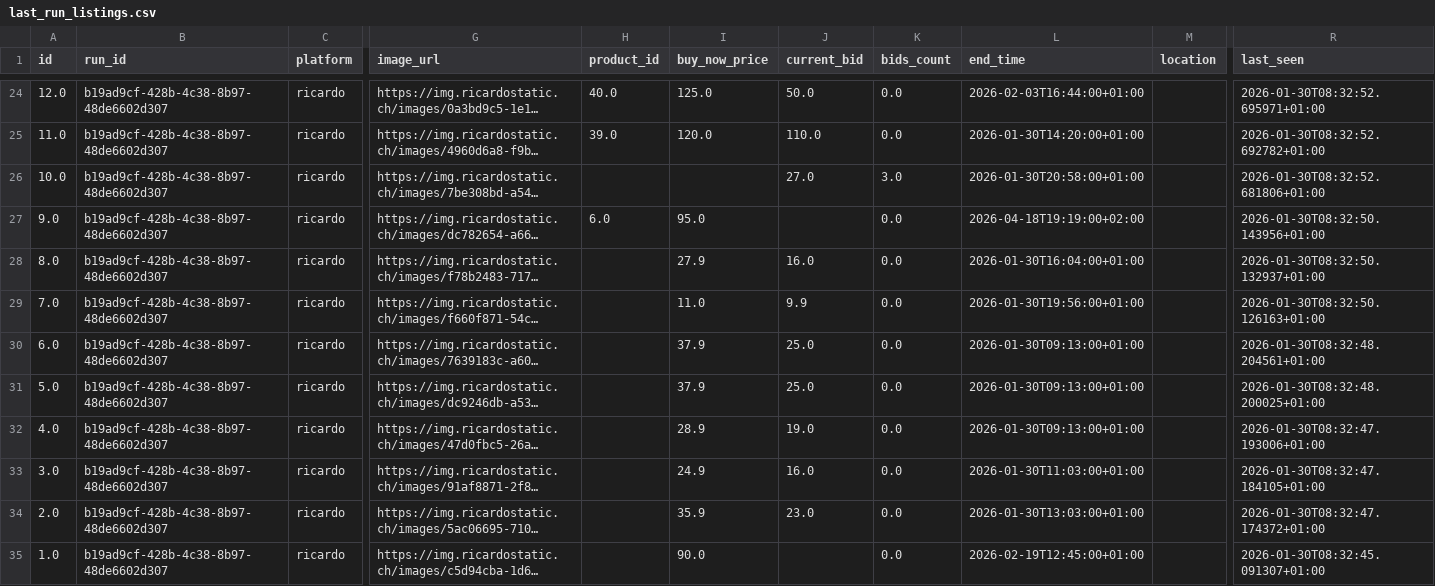
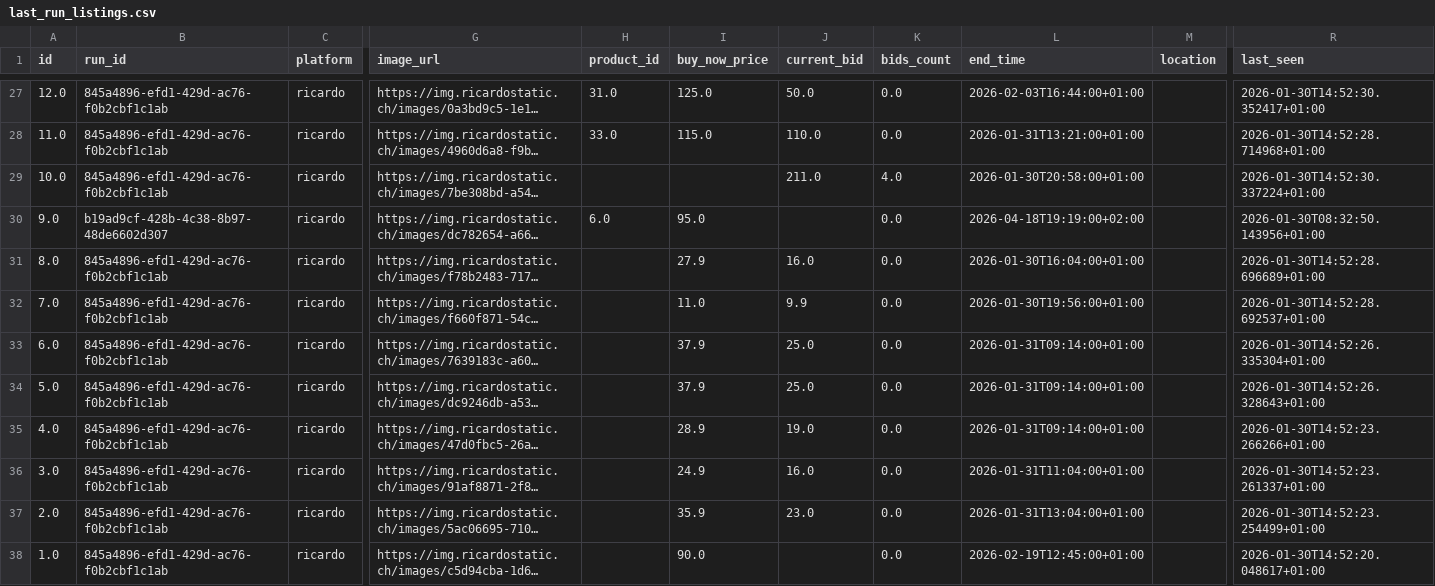
Before and after one commit to 19jensej86/the-deals, a CSV file: last_run_listings.csv, drawn as a sheet; only a part is shown, gaps mark what is left out; long unchanged cells end in …; addresses are those after the commit; the diff covers the shown part only; the diff names each change by its address in the sheet, - before the commit and + after, or states it on an @@ line.

```diff
--- a/last_run_listings.csv
+++ b/last_run_listings.csv
-B27:B29 (run_id): b19ad9cf-428b-4c38-8b97-48de6602d307
+B27:B29 (run_id): 845a4896-efd1-429d-ac76-f0b2cbf1c1ab
-H27 (product_id): 40.0
+H27 (product_id): 31.0
-R27 (last_seen): 2026-01-30T08:32:52.695971+01:00
+R27 (last_seen): 2026-01-30T14:52:30.352417+01:00
-H28 (product_id): 39.0
+H28 (product_id): 33.0
-I28 (buy_now_price): 120.0
+I28 (buy_now_price): 115.0
-L28 (end_time): 2026-01-30T14:20:00+01:00
+L28 (end_time): 2026-01-31T13:21:00+01:00
-R28 (last_seen): 2026-01-30T08:32:52.692782+01:00
+R28 (last_seen): 2026-01-30T14:52:28.714968+01:00
-J29 (current_bid): 27.0
+J29 (current_bid): 211.0
-K29 (bids_count): 3.0
+K29 (bids_count): 4.0
-R29 (last_seen): 2026-01-30T08:32:52.681806+01:00
+R29 (last_seen): 2026-01-30T14:52:30.337224+01:00
-B31:B38 (run_id): b19ad9cf-428b-4c38-8b97-48de6602d307
+B31:B38 (run_id): 845a4896-efd1-429d-ac76-f0b2cbf1c1ab
-R31 (last_seen): 2026-01-30T08:32:50.132937+01:00
+R31 (last_seen): 2026-01-30T14:52:28.696689+01:00
-R32 (last_seen): 2026-01-30T08:32:50.126163+01:00
+R32 (last_seen): 2026-01-30T14:52:28.692537+01:00
-L33:L35 (end_time): 2026-01-30T09:13:00+01:00
+L33:L35 (end_time): 2026-01-31T09:14:00+01:00
-R33 (last_seen): 2026-01-30T08:32:48.204561+01:00
+R33 (last_seen): 2026-01-30T14:52:26.335304+01:00
-R34 (last_seen): 2026-01-30T08:32:48.200025+01:00
+R34 (last_seen): 2026-01-30T14:52:26.328643+01:00
-R35 (last_seen): 2026-01-30T08:32:47.193006+01:00
+R35 (last_seen): 2026-01-30T14:52:23.266266+01:00
-L36 (end_time): 2026-01-30T11:03:00+01:00
+L36 (end_time): 2026-01-31T11:04:00+01:00
-R36 (last_seen): 2026-01-30T08:32:47.184105+01:00
+R36 (last_seen): 2026-01-30T14:52:23.261337+01:00
-L37 (end_time): 2026-01-30T13:03:00+01:00
+L37 (end_time): 2026-01-31T13:04:00+01:00
-R37 (last_seen): 2026-01-30T08:32:47.174372+01:00
+R37 (last_seen): 2026-01-30T14:52:23.254499+01:00
-R38 (last_seen): 2026-01-30T08:32:45.091307+01:00
+R38 (last_seen): 2026-01-30T14:52:20.048617+01:00
```
Also changed, not shown: 3 added rows and 41 edited cells elsewhere in this file, last_run_bundles.csv, last_run_deals.csv, 8 other files.
